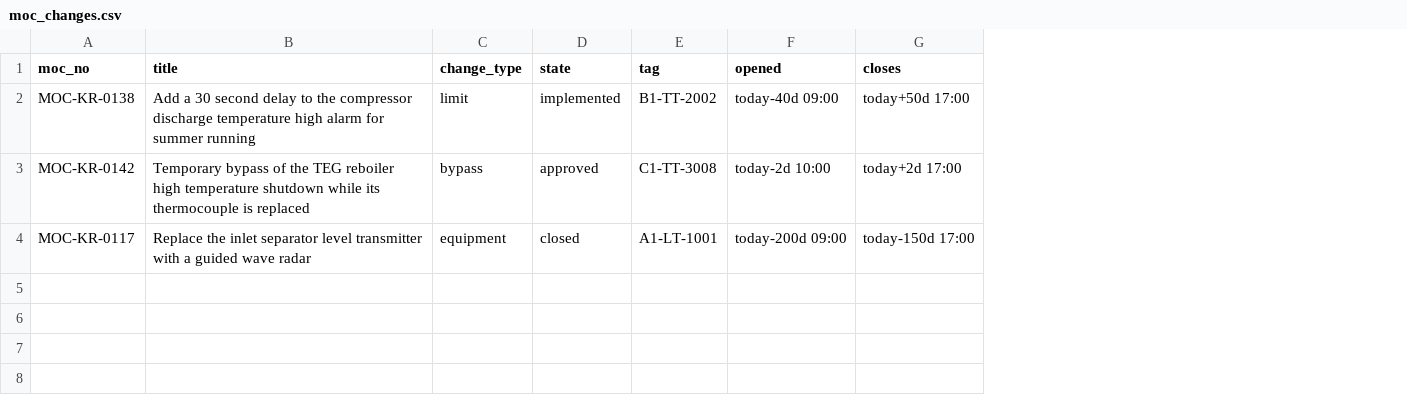
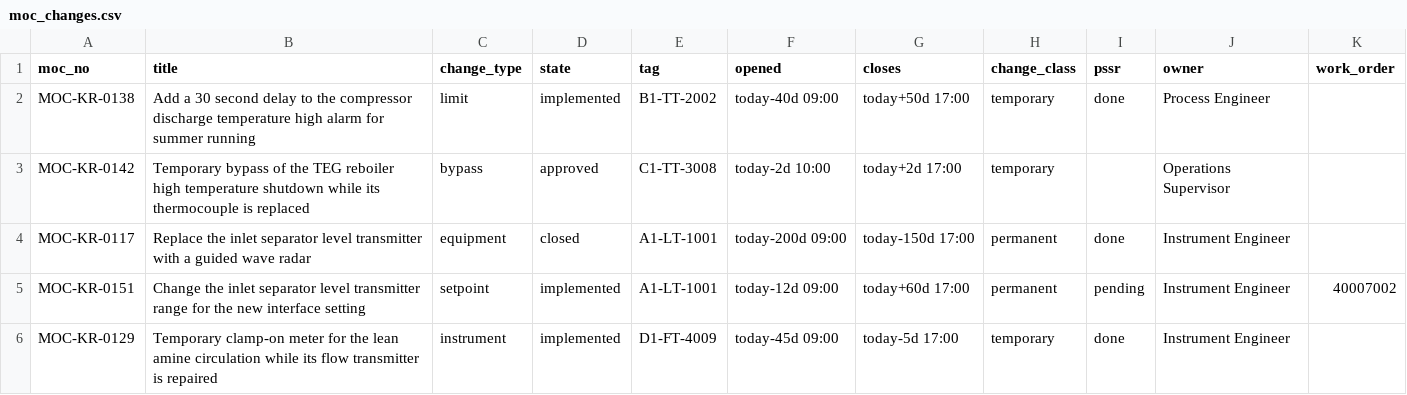
Before and after one commit to areed145/fuzer, a CSV file: fakeplant/bundles/kestrel/exports/moc_changes.csv, drawn as a sheet; the diff names each change by its address in the sheet, - before the commit and + after, or states it on an @@ line.

```diff
--- a/fakeplant/bundles/kestrel/exports/moc_changes.csv
+++ b/fakeplant/bundles/kestrel/exports/moc_changes.csv
+column H (change_class), rows 2-4: temporary | temporary | permanent
+column I (pssr), rows 2-4: done |  | done
+column J (owner), rows 2-4: Process Engineer | Operations Supervisor | Instrument Engineer
+column K (work_order), empty
+row 5: MOC-KR-0151 | Change the inlet separator level transmitter range for the new interface setting | setpoint | implemented | A1-LT-1001 | today-12d 09:00 | today+60d 17:00 | permanent | pending | Instrument Engineer | 40007002
+row 6: MOC-KR-0129 | Temporary clamp-on meter for the lean amine circulation while its flow transmitter is repaired | instrument | implemented | D1-FT-4009 | today-45d 09:00 | today-5d 17:00 | temporary | done | Instrument Engineer
```
Also changed, not shown: fakeplant/bundles/okan/deliveries/unrecorded-change/moc_changes.csv, 25 other files.
